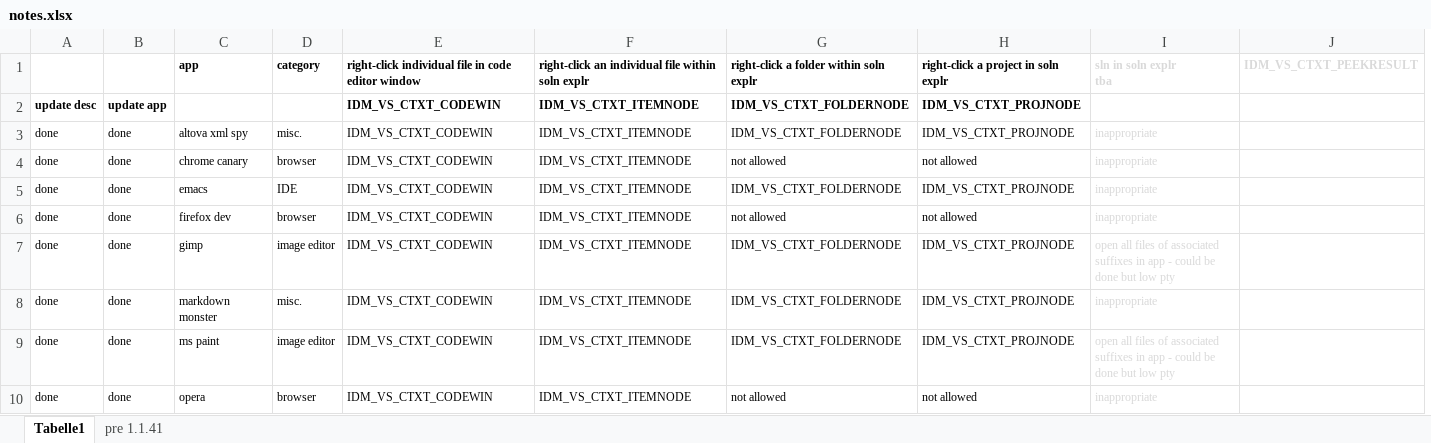
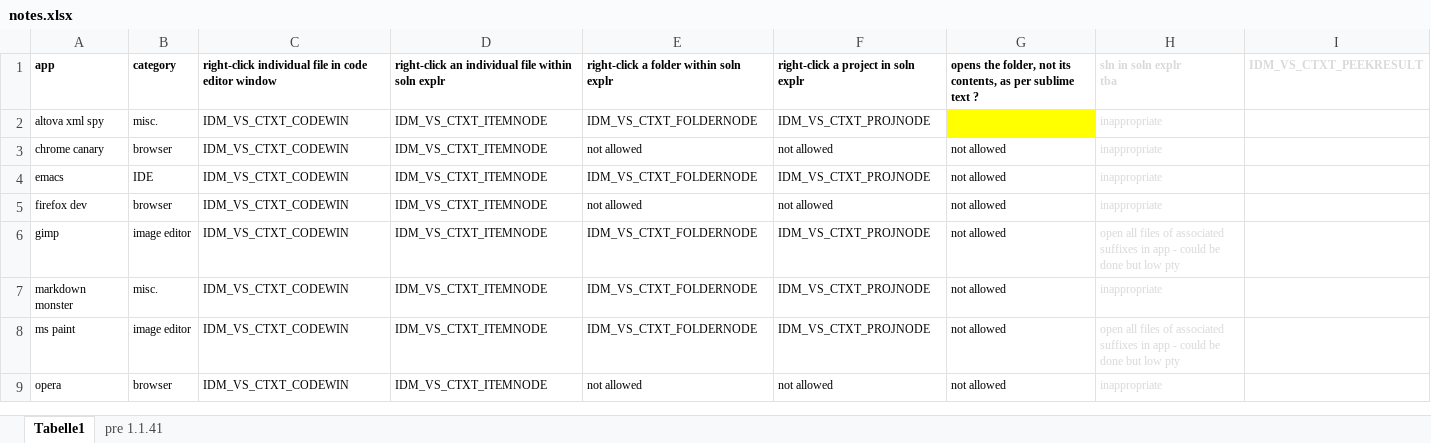
Before and after one commit to GregTrevellick/OpenInApp.Launcher, an Excel workbook: src/VisualStudioMarketPlaceAssets/notes.xlsx, sheet Tabelle1, drawn as a sheet; only a part is shown; values as stored, in another font and other column widths than the file's, no borders; removed rows and columns are numbered as before the commit, all else as after; the diff names each change by its address in the sheet, - before the commit and + after, or states it on an @@ line.

Commit message:
notes

```diff
--- a/src/VisualStudioMarketPlaceAssets/notes.xlsx (sheet Tabelle1)
+++ b/src/VisualStudioMarketPlaceAssets/notes.xlsx (sheet Tabelle1)
-column A, rows 3-10: all done
-column B, rows 3-10: all done
+column G, rows 1-9: opens the folder, not its contents, as per sublime text ? |  | not allowed | not allowed | not allowed | not allowed | not allowed | not allowed | not allowed
-row 2: update desc | update app |  |  | IDM_VS_CTXT_CODEWIN | IDM_VS_CTXT_ITEMNODE | IDM_VS_CTXT_FOLDERNODE | IDM_VS_CTXT_PROJNODE
```
Also changed, not shown: 1 other file.
